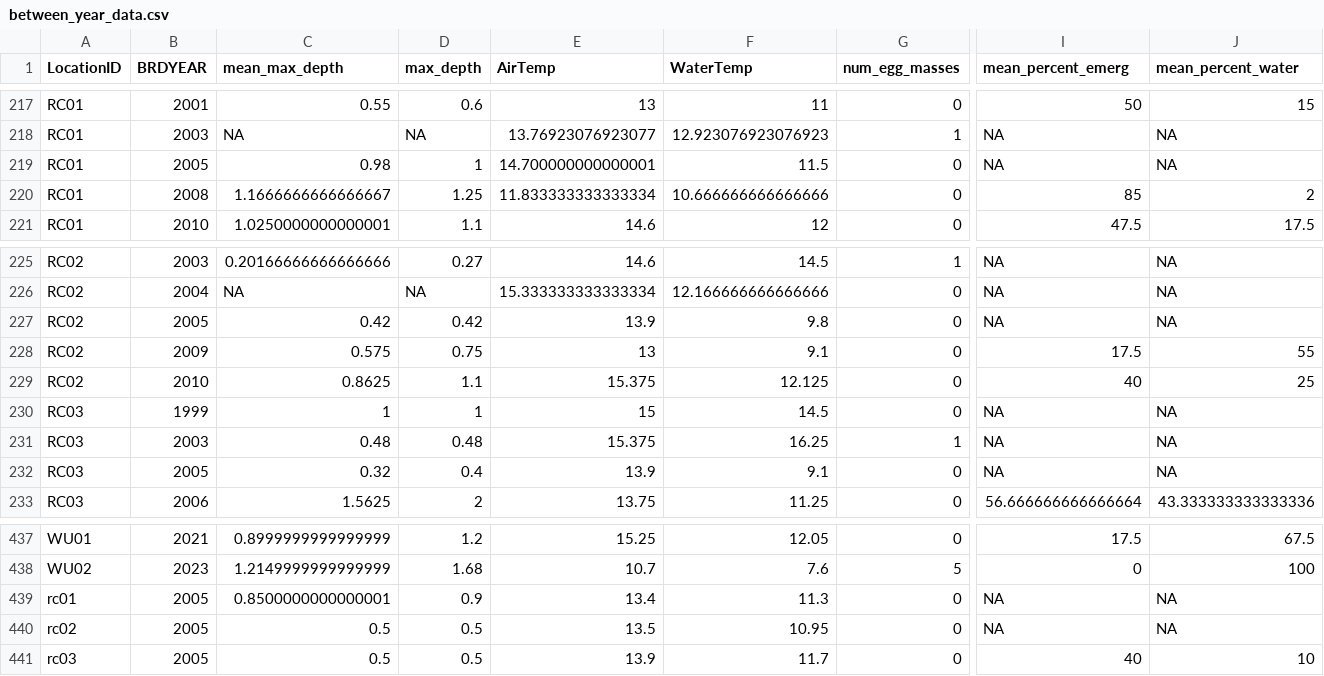
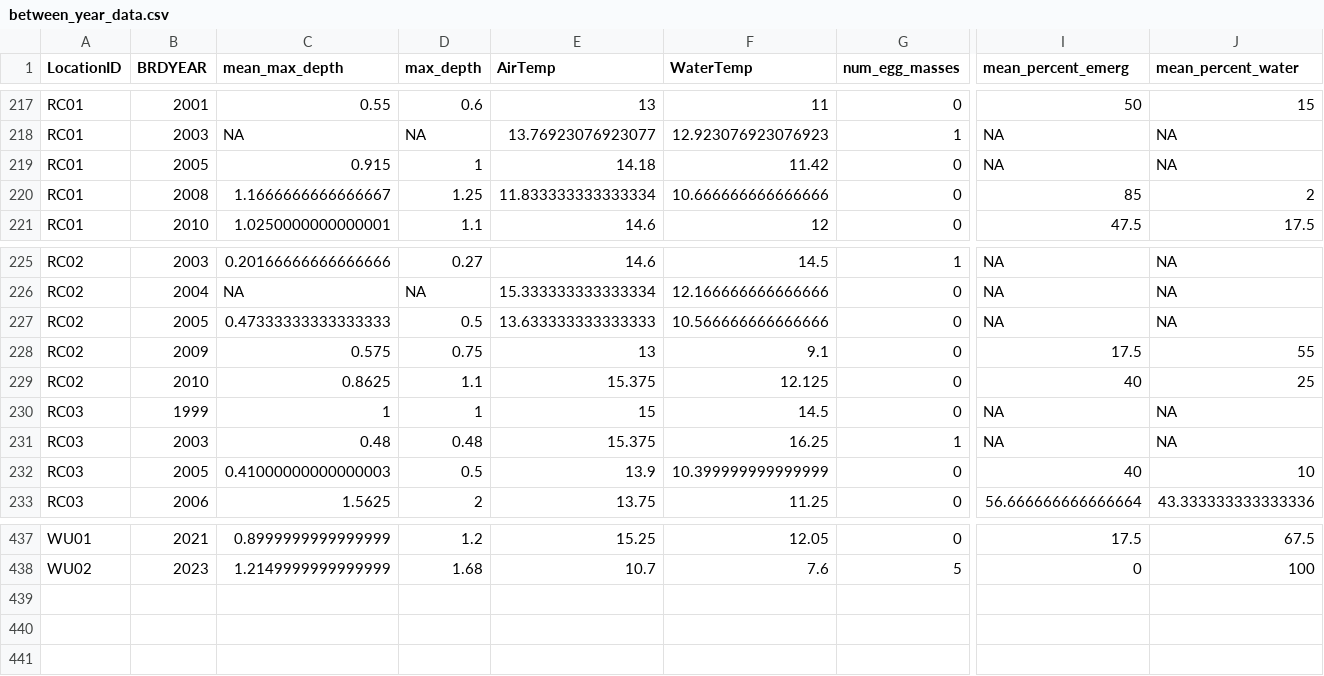
Before and after one commit to bbecker1000/CRLF2, a CSV file: data/between_year_data.csv, drawn as a sheet; only a part is shown, gaps mark what is left out; rows hold the shown columns only; the diff names each change by its address in the sheet, - before the commit and + after, or states it on an @@ line.

Commit message:
fixed lowercase locationID

```diff
--- a/data/between_year_data.csv
+++ b/data/between_year_data.csv
-C219 (mean_max_depth): 0.98
+C219 (mean_max_depth): 0.915
-E219 (AirTemp): 14.700000000000001
+E219 (AirTemp): 14.18
-F219 (WaterTemp): 11.5
+F219 (WaterTemp): 11.42
-C227 (mean_max_depth): 0.42
+C227 (mean_max_depth): 0.47333333333333333
-D227 (max_depth): 0.42
+D227 (max_depth): 0.5
-E227 (AirTemp): 13.9
+E227 (AirTemp): 13.633333333333333
-F227 (WaterTemp): 9.8
+F227 (WaterTemp): 10.566666666666666
-C232 (mean_max_depth): 0.32
+C232 (mean_max_depth): 0.41000000000000003
-D232 (max_depth): 0.4
+D232 (max_depth): 0.5
-F232 (WaterTemp): 9.1
+F232 (WaterTemp): 10.399999999999999
-I232 (mean_percent_emerg): NA
+I232 (mean_percent_emerg): 40
-J232 (mean_percent_water): NA
+J232 (mean_percent_water): 10
-row 439: rc01 | 2005 | 0.8500000000000001 | 0.9 | 13.4 | 11.3 | 0 | NA | NA
-row 440: rc02 | 2005 | 0.5 | 0.5 | 13.5 | 10.95 | 0 | NA | NA
-row 441: rc03 | 2005 | 0.5 | 0.5 | 13.9 | 11.7 | 0 | 40 | 10
```
Also changed, not shown: 2 other files.
